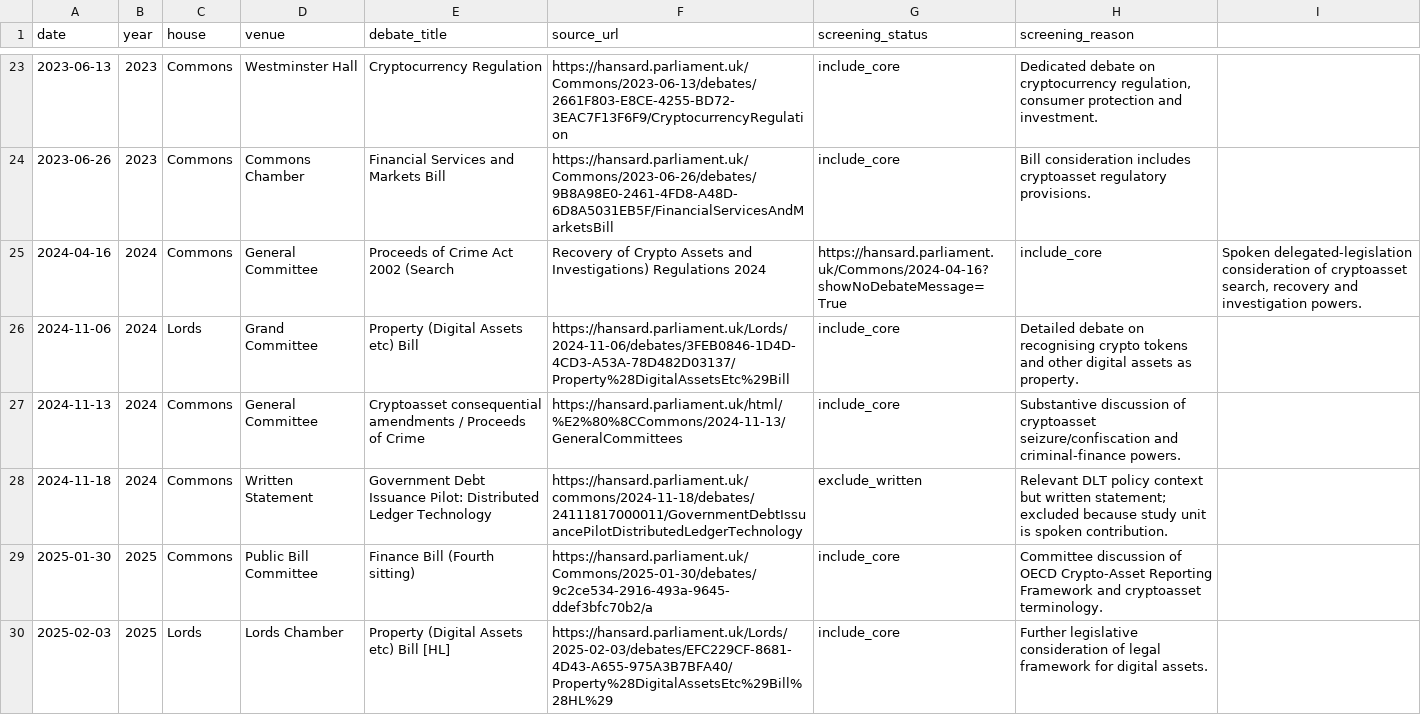
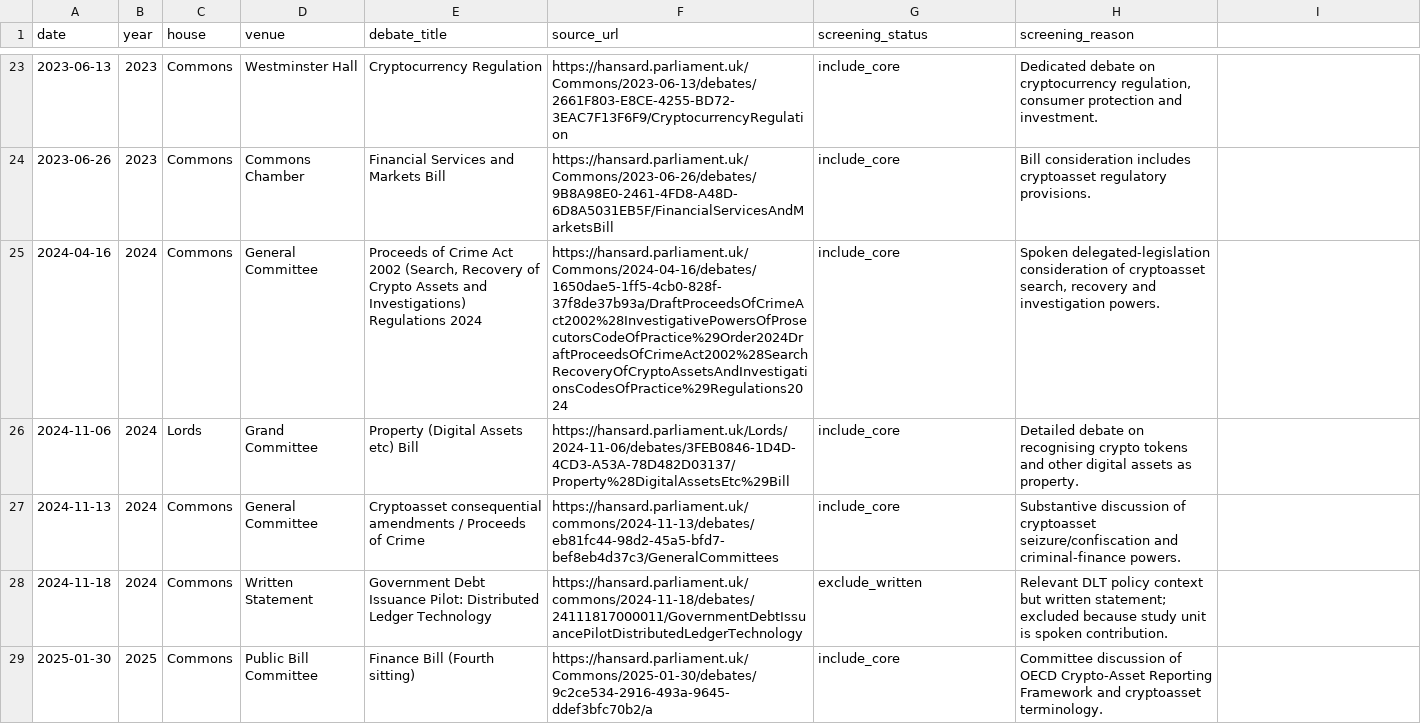
Before and after one commit to devanshipatel1/uk-crypto-hansard-analysis, a CSV file: data/raw/hansard_debate_registry_2020_2025.csv, drawn as a sheet; only a part is shown, gaps mark what is left out; the shorter side is filled out with more unchanged rows.

Commit message:
Resolve 2024 Hansard debate IDs and validate registry CSV

```diff
--- a/data/raw/hansard_debate_registry_2020_2025.csv
+++ b/data/raw/hansard_debate_registry_2020_2025.csv
@@ -24,5 +24,5 @@ date,year,house,venue,debate_title,source_url,screening_status,screening_reason
 2023-06-26,2023,Commons,Commons Chamber,Financial Services and Markets Bill,https://hansard.parliament.uk/Commons/2023-06-26/debates/9B8A98E0-2461-4FD8-A48D-6D8A5031EB5F/FinancialServicesAndMarketsBill,include_core,"Bill consideration includes cryptoasset regulatory provisions."
-2024-04-16,2024,Commons,General Committee,Proceeds of Crime Act 2002 (Search, Recovery of Crypto Assets and Investigations) Regulations 2024,https://hansard.parliament.uk/Commons/2024-04-16?showNoDebateMessage=True,include_core,"Spoken delegated-legislation consideration of cryptoasset search, recovery and investigation powers."
+2024-04-16,2024,Commons,General Committee,"Proceeds of Crime Act 2002 (Search, Recovery of Crypto Assets and Investigations) Regulations 2024",https://hansard.parliament.uk/Commons/2024-04-16/debates/1650dae5-1ff5-4cb0-828f-37f8de37b93a/DraftProceedsOfCrimeAct2002%28InvestigativePowersOfProsecutorsCodeOfPractice%29Order2024DraftProceedsOfCrimeAct2002%28SearchRecoveryOfCryptoAssetsAndInvestigationsCodesOfPractice%29Regulations2024,include_core,"Spoken delegated-legislation consideration of cryptoasset search, recovery and investigation powers."
 2024-11-06,2024,Lords,Grand Committee,Property (Digital Assets etc) Bill,https://hansard.parliament.uk/Lords/2024-11-06/debates/3FEB0846-1D4D-4CD3-A53A-78D482D03137/Property%28DigitalAssetsEtc%29Bill,include_core,"Detailed debate on recognising crypto tokens and other digital assets as property."
-2024-11-13,2024,Commons,General Committee,Cryptoasset consequential amendments / Proceeds of Crime,https://hansard.parliament.uk/html/%E2%80%8CCommons/2024-11-13/GeneralCommittees,include_core,"Substantive discussion of cryptoasset seizure/confiscation and criminal-finance powers."
+2024-11-13,2024,Commons,General Committee,Cryptoasset consequential amendments / Proceeds of Crime,https://hansard.parliament.uk/commons/2024-11-13/debates/eb81fc44-98d2-45a5-bfd7-bef8eb4d37c3/GeneralCommittees,include_core,"Substantive discussion of cryptoasset seizure/confiscation and criminal-finance powers."
 2024-11-18,2024,Commons,Written Statement,Government Debt Issuance Pilot: Distributed Ledger Technology,https://hansard.parliament.uk/commons/2024-11-18/debates/24111817000011/GovernmentDebtIssuancePilotDistributedLedgerTechnology,exclude_written,"Relevant DLT policy context but written statement; excluded because study unit is spoken contribution."
```
